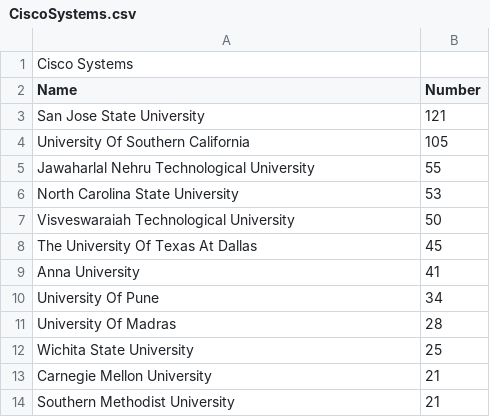
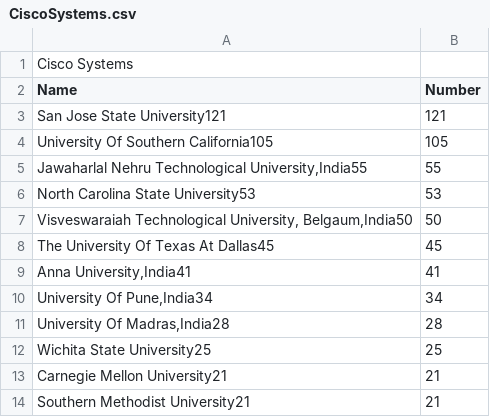
Before and after one commit to kailinxGitHub/MyVisaJobs_2023_Crawler, a CSV file: CiscoSystems.csv, drawn as a sheet.

```diff
--- a/CiscoSystems.csv
+++ b/CiscoSystems.csv
@@ -2,13 +2,13 @@ Cisco Systems
 Name,Number
-San Jose State University,121
- University Of Southern California,105
- Jawaharlal Nehru Technological University,55
- North Carolina State University,53
- Visveswaraiah Technological University,50
- The University Of Texas At Dallas,45
- Anna University,41
- University Of Pune,34
- University Of Madras,28
- Wichita State University,25
- Carnegie Mellon University,21
- Southern Methodist University,21
+San Jose State University121,121
+ University Of Southern California105,105
+" Jawaharlal Nehru Technological University,India55",55
+ North Carolina State University53,53
+" Visveswaraiah Technological University, Belgaum,India50",50
+ The University Of Texas At Dallas45,45
+" Anna University,India41",41
+" University Of Pune,India34",34
+" University Of Madras,India28",28
+ Wichita State University25,25
+ Carnegie Mellon University21,21
+ Southern Methodist University21,21
```
Also changed, not shown: JuniperNetworks.csv, 8 other files.
